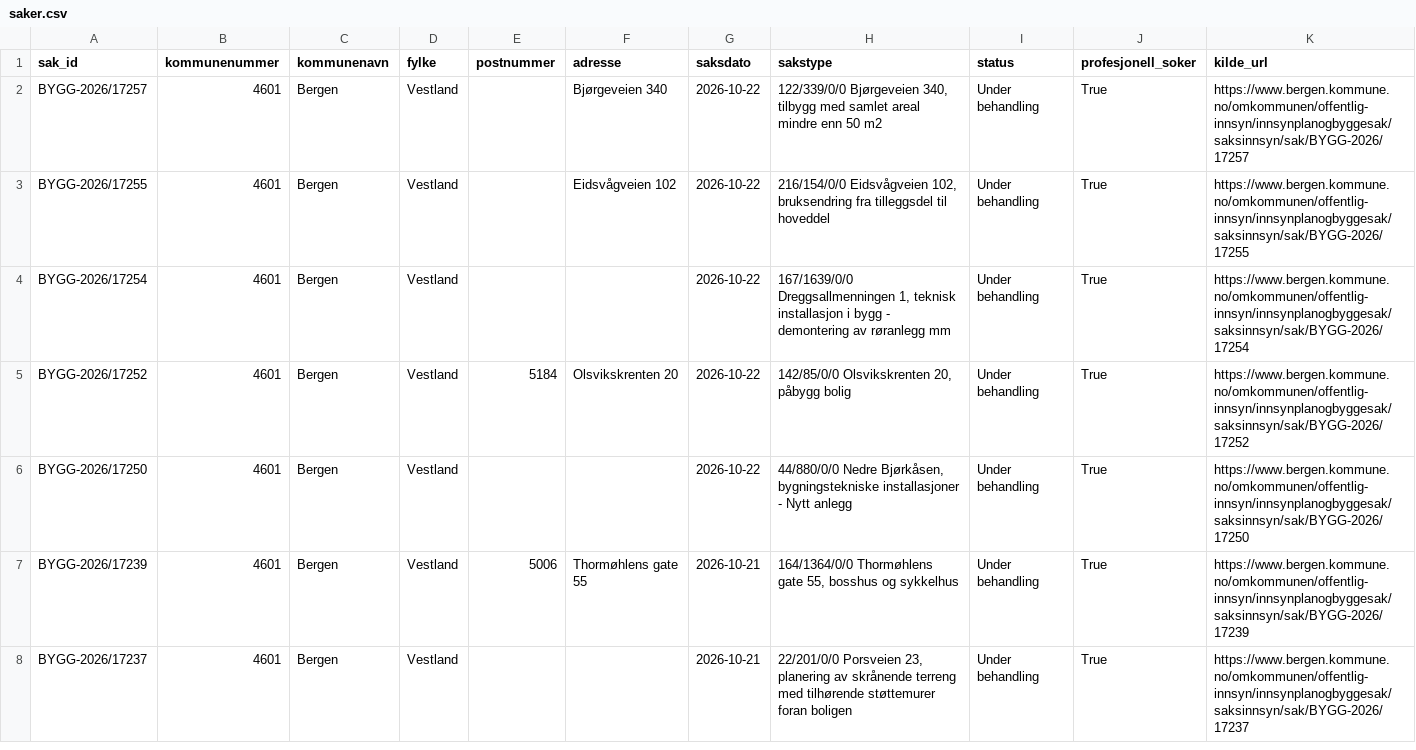
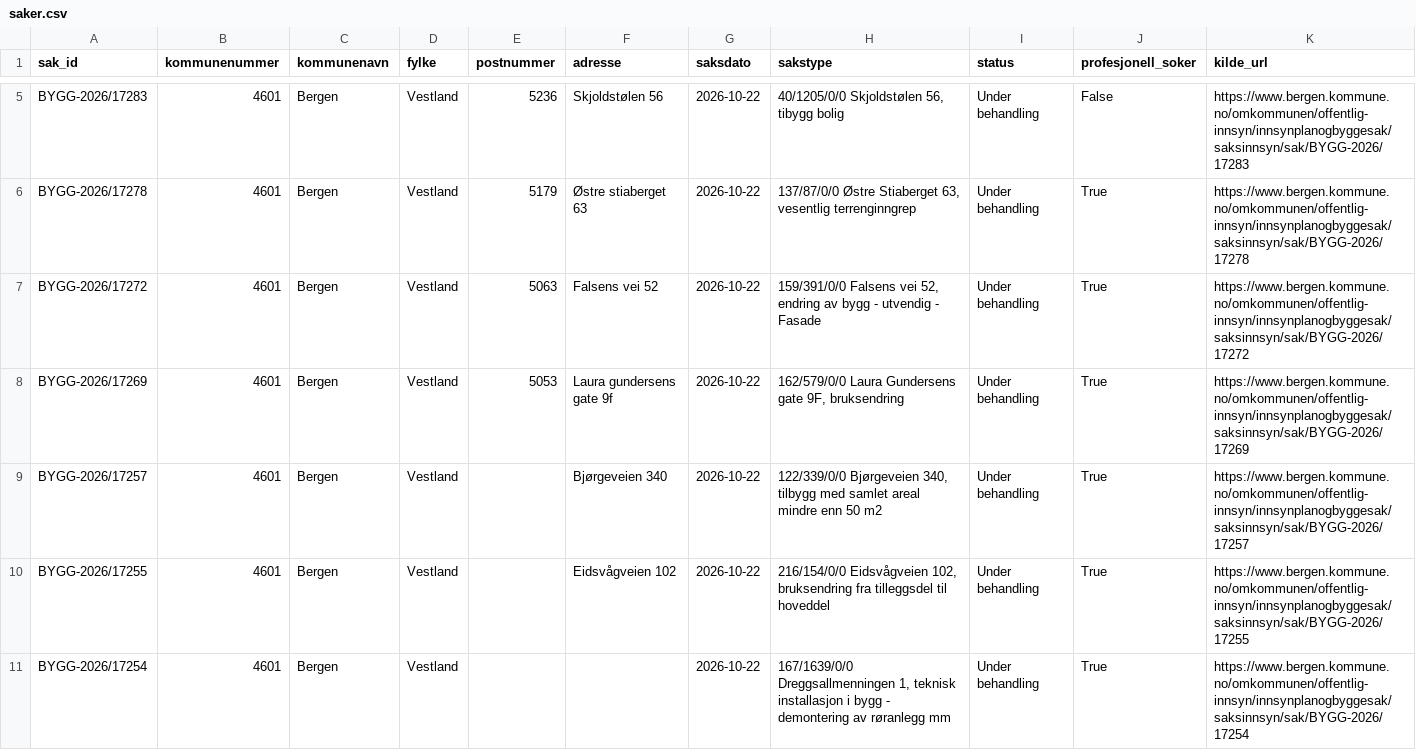
Before and after one commit to Nicolaykopaas/byggeradar, a CSV file: data/saker.csv, drawn as a sheet; only a part is shown, gaps mark what is left out; the shorter side is filled out with more unchanged rows; the diff covers the shown part only.

```diff
--- a/data/saker.csv
+++ b/data/saker.csv
@@ -2 +5,5 @@ sak_id,kommunenummer,kommunenavn,fylke,postnummer,adresse,saksdato,sakstype,stat
+BYGG-2026/17283,4601,Bergen,Vestland,5236,Skjoldstølen 56,2026-10-22,"40/1205/0/0 Skjoldstølen 56, tibygg bolig",Under behandling,False,https://www.bergen.kommune.no/omkommunen/offentlig-innsyn/innsynplanogbyggesak/saksinnsyn/sak/BYGG-2026/17283
+BYGG-2026/17278,4601,Bergen,Vestland,5179,Østre stiaberget 63,2026-10-22,"137/87/0/0 Østre Stiaberget 63, vesentlig terrenginngrep",Under behandling,True,https://www.bergen.kommune.no/omkommunen/offentlig-innsyn/innsynplanogbyggesak/saksinnsyn/sak/BYGG-2026/17278
+BYGG-2026/17272,4601,Bergen,Vestland,5063,Falsens vei 52,2026-10-22,"159/391/0/0 Falsens vei 52, endring av bygg - utvendig - Fasade",Under behandling,True,https://www.bergen.kommune.no/omkommunen/offentlig-innsyn/innsynplanogbyggesak/saksinnsyn/sak/BYGG-2026/17272
+BYGG-2026/17269,4601,Bergen,Vestland,5053,Laura gundersens gate 9f,2026-10-22,"162/579/0/0 Laura Gundersens gate 9F, bruksendring",Under behandling,True,https://www.bergen.kommune.no/omkommunen/offentlig-innsyn/innsynplanogbyggesak/saksinnsyn/sak/BYGG-2026/17269
 BYGG-2026/17257,4601,Bergen,Vestland,,Bjørgeveien 340,2026-10-22,"122/339/0/0 Bjørgeveien 340, tilbygg med samlet areal mindre enn 50 m2",Under behandling,True,https://www.bergen.kommune.no/omkommunen/offentlig-innsyn/innsynplanogbyggesak/saksinnsyn/sak/BYGG-2026/17257
```
Also changed, not shown: 3 added rows, 7 removed rows and 6 edited cells elsewhere in this file.
